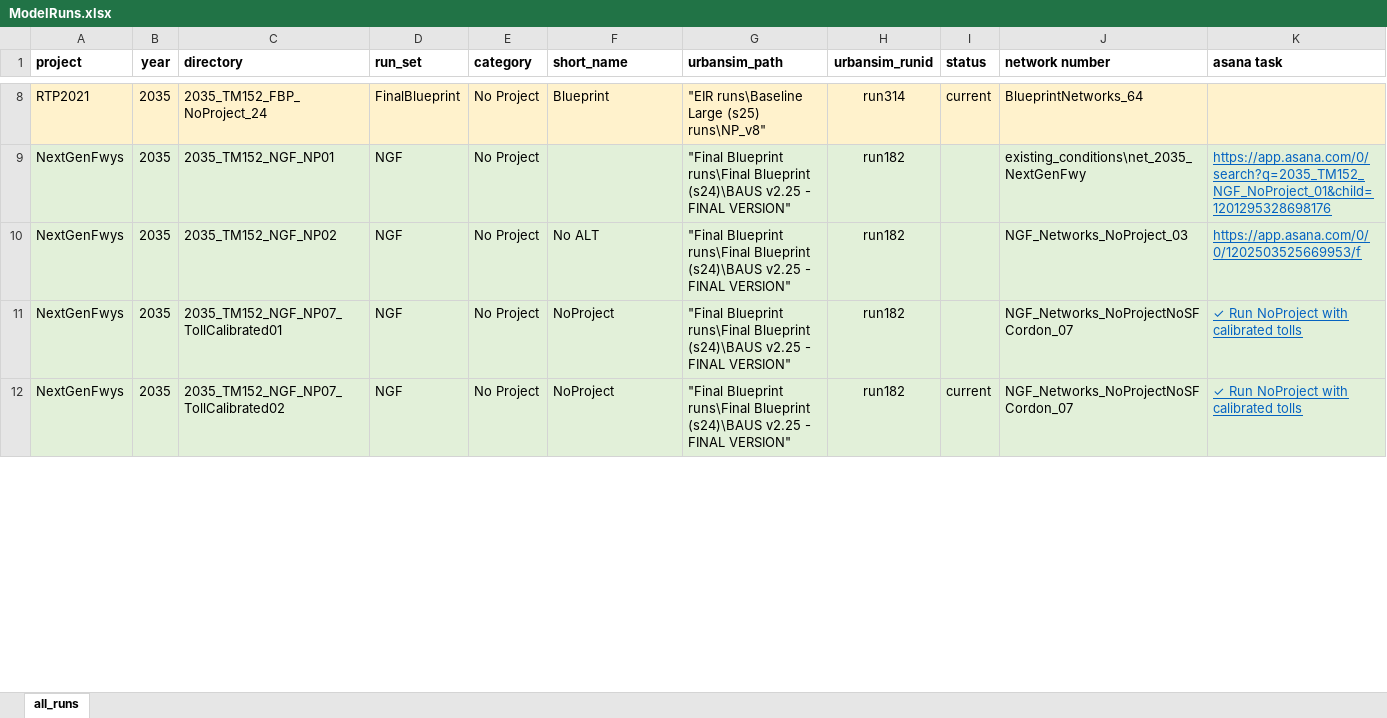
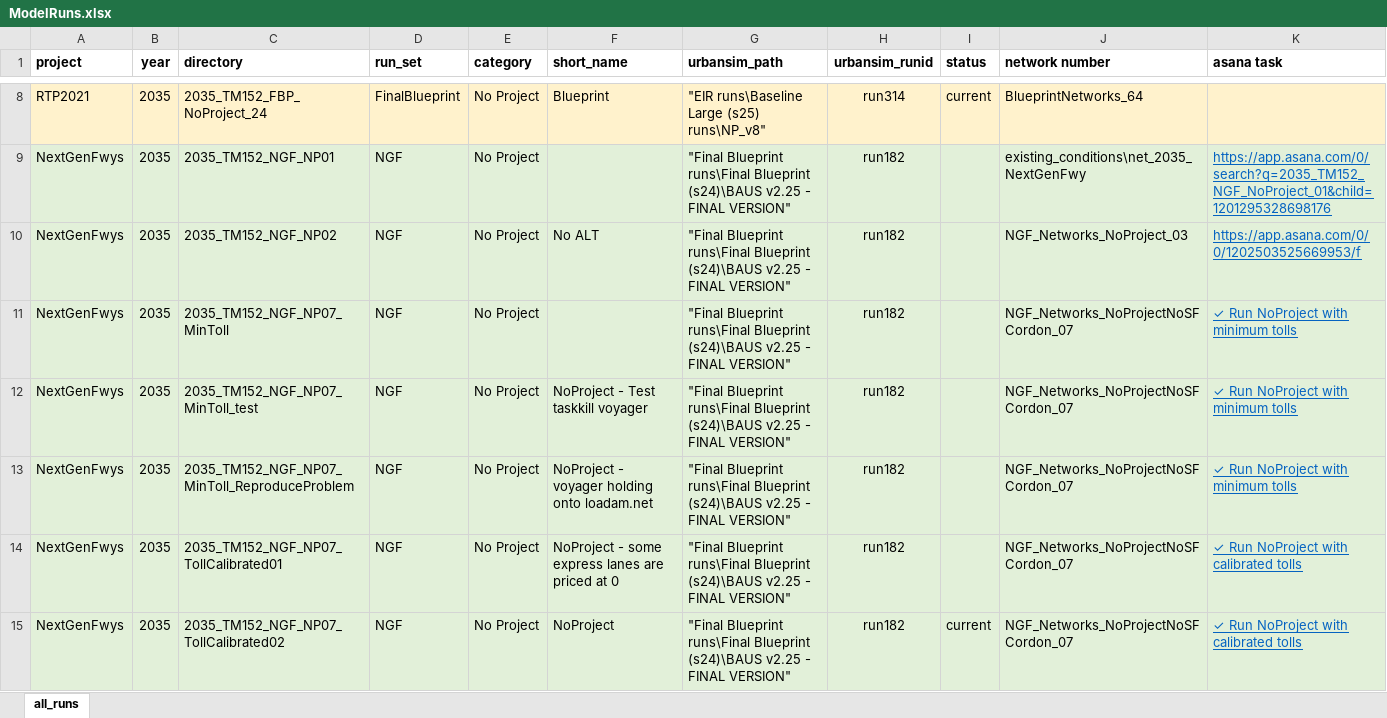
Before and after one commit to BayAreaMetro/travel-model-one, an Excel workbook: utilities/NextGenFwys/ModelRuns.xlsx, sheet all_runs, drawn as a sheet; only a part is shown, gaps mark what is left out; values as stored, in another font and other column widths than the file's, no borders; addresses are those after the commit; the diff covers the shown part only; the diff names each change by its address in the sheet, - before the commit and + after, or states it on an @@ line.

Commit message:
updating model run log

```diff
--- a/utilities/NextGenFwys/ModelRuns.xlsx (sheet all_runs)
+++ b/utilities/NextGenFwys/ModelRuns.xlsx (sheet all_runs)
+row 11: NextGenFwys | 2035 | 2035_TM152_NGF_NP07_MinToll | NGF | No Project |  | "Final Blueprint runs\Final Blueprint (s24)\BAUS v2.25 - FINAL VERSION" | run182 |  | NGF_Networks_NoProjectNoSFCordon_07 | ✓ Run NoProject with minimum tolls
+row 12: NextGenFwys | 2035 | 2035_TM152_NGF_NP07_MinToll_test | NGF | No Project | NoProject - Test taskkill voyager | "Final Blueprint runs\Final Blueprint (s24)\BAUS v2.25 - FINAL VERSION" | run182 |  | NGF_Networks_NoProjectNoSFCordon_07 | ✓ Run NoProject with minimum tolls
+row 13: NextGenFwys | 2035 | 2035_TM152_NGF_NP07_MinToll_ReproduceProblem | NGF | No Project | NoProject - voyager holding onto loadam.net | "Final Blueprint runs\Final Blueprint (s24)\BAUS v2.25 - FINAL VERSION" | run182 |  | NGF_Networks_NoProjectNoSFCordon_07 | ✓ Run NoProject with minimum tolls
-F14 (short_name): NoProject
+F14 (short_name): NoProject - some express lanes are priced at 0
```
Also changed, not shown: 4 added rows and 3 edited cells elsewhere in this sheet.
